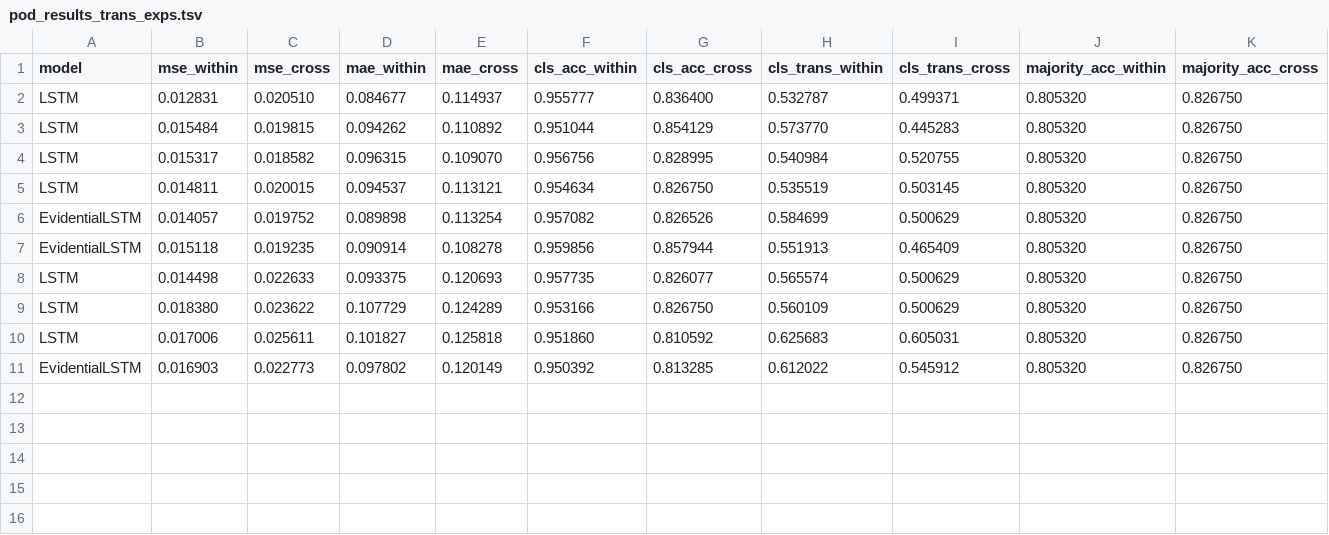
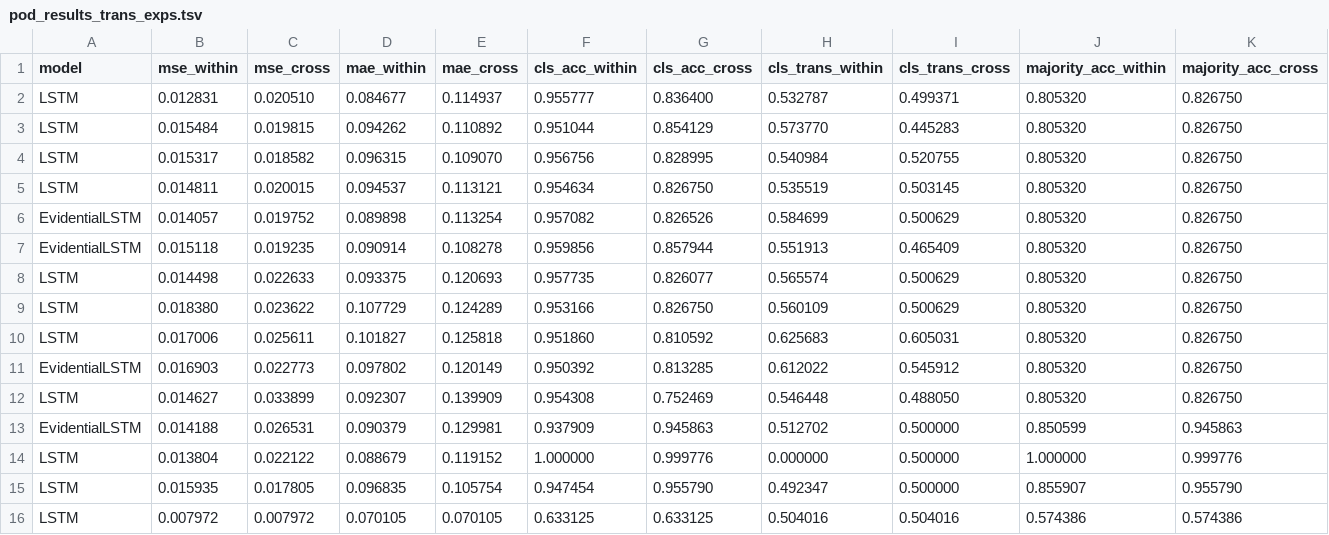
Before and after one commit to jayscpu/autosearch, a TSV file: second_autosearch/results/pod_results_trans_exps.tsv, drawn as a sheet; only a part is shown; rows hold the shown columns only; the diff names each change by its address in the sheet, - before the commit and + after, or states it on an @@ line.

```diff
--- a/second_autosearch/results/pod_results_trans_exps.tsv
+++ b/second_autosearch/results/pod_results_trans_exps.tsv
+row 12: LSTM | 0.014627 | 0.033899 | 0.092307 | 0.139909 | 0.954308 | 0.752469 | 0.546448 | 0.488050 | 0.805320 | 0.826750
+row 13: EvidentialLSTM | 0.014188 | 0.026531 | 0.090379 | 0.129981 | 0.937909 | 0.945863 | 0.512702 | 0.500000 | 0.850599 | 0.945863
+row 14: LSTM | 0.013804 | 0.022122 | 0.088679 | 0.119152 | 1.000000 | 0.999776 | 0.000000 | 0.500000 | 1.000000 | 0.999776
+row 15: LSTM | 0.015935 | 0.017805 | 0.096835 | 0.105754 | 0.947454 | 0.955790 | 0.492347 | 0.500000 | 0.855907 | 0.955790
+row 16: LSTM | 0.007972 | 0.007972 | 0.070105 | 0.070105 | 0.633125 | 0.633125 | 0.504016 | 0.504016 | 0.574386 | 0.574386
```
